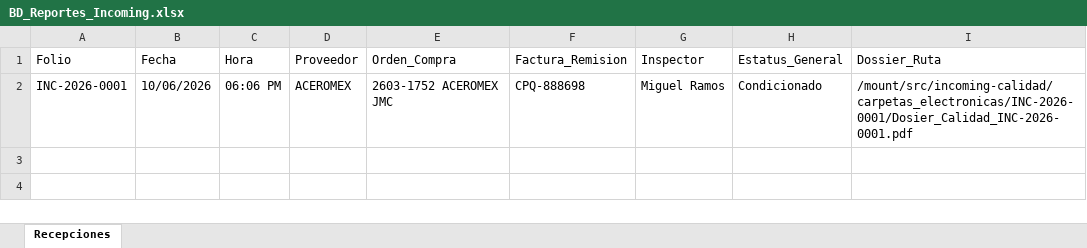
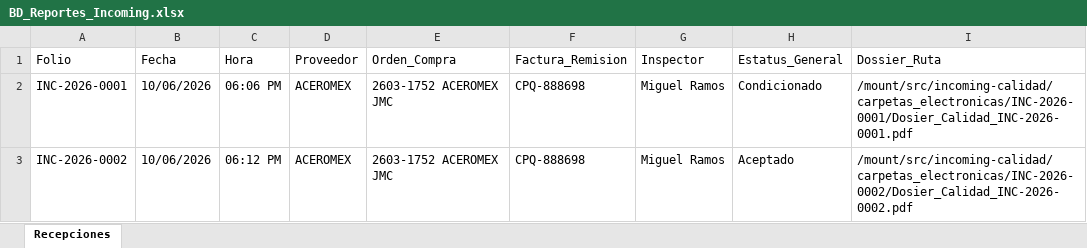
Before and after one commit to jesusalbertomoraleslopez-byte/incoming-calidad, an Excel workbook: BD_Reportes_Incoming.xlsx, sheet Recepciones, drawn as a sheet; values as stored, in another font and other column widths than the file's, no borders; the diff names each change by its address in the sheet, - before the commit and + after, or states it on an @@ line.

```diff
--- a/BD_Reportes_Incoming.xlsx (sheet Recepciones)
+++ b/BD_Reportes_Incoming.xlsx (sheet Recepciones)
+row 3: INC-2026-0002 | 10/06/2026 | 06:12 PM | ACEROMEX | 2603-1752 ACEROMEX JMC | CPQ-888698 | Miguel Ramos | Aceptado | /mount/src/incoming-calidad/carpetas_electronicas/INC-2026-0002/Dosier_Calidad_INC-2026-0002.pdf
```
Also changed, not shown: BD_Atados_Incoming.xlsx, 9 other files.
